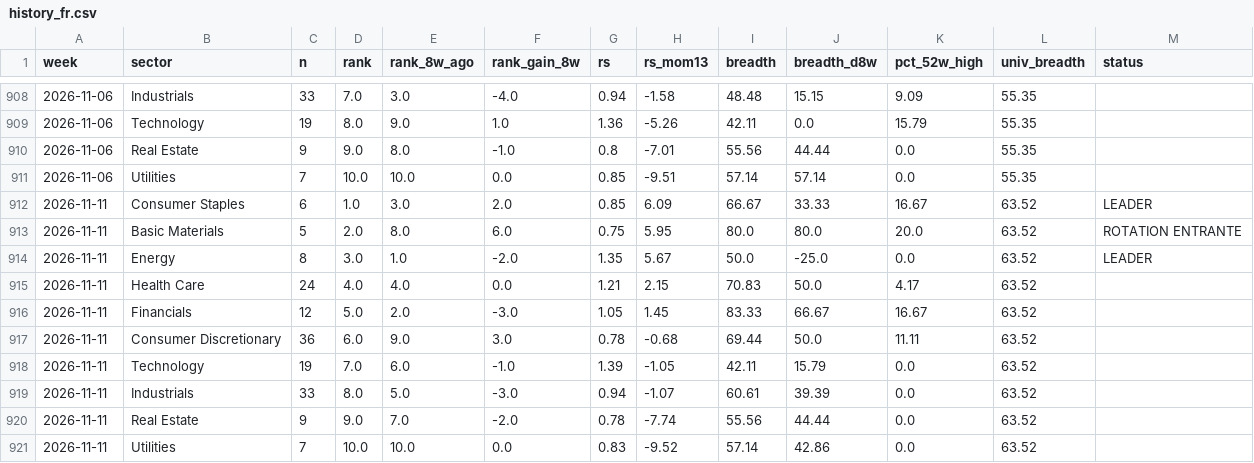
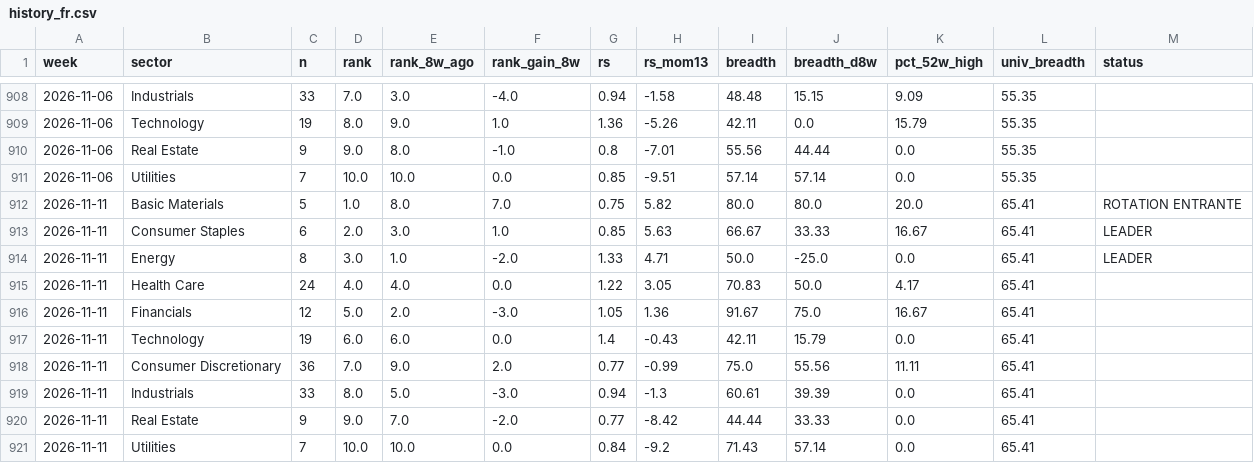
Before and after one commit to BackupBackupFede/ROTATION, a CSV file: history_fr.csv, drawn as a sheet; only a part is shown, gaps mark what is left out.

```diff
--- a/history_fr.csv
+++ b/history_fr.csv
@@ -911,11 +911,11 @@
 2026-11-06,Utilities,7,10.0,10.0,0.0,0.85,-9.51,57.14,57.14,0.0,55.35,
-2026-11-11,Consumer Staples,6,1.0,3.0,2.0,0.85,6.09,66.67,33.33,16.67,63.52,LEADER
-2026-11-11,Basic Materials,5,2.0,8.0,6.0,0.75,5.95,80.0,80.0,20.0,63.52,ROTATION ENTRANTE
-2026-11-11,Energy,8,3.0,1.0,-2.0,1.35,5.67,50.0,-25.0,0.0,63.52,LEADER
-2026-11-11,Health Care,24,4.0,4.0,0.0,1.21,2.15,70.83,50.0,4.17,63.52,
-2026-11-11,Financials,12,5.0,2.0,-3.0,1.05,1.45,83.33,66.67,16.67,63.52,
-2026-11-11,Consumer Discretionary,36,6.0,9.0,3.0,0.78,-0.68,69.44,50.0,11.11,63.52,
-2026-11-11,Technology,19,7.0,6.0,-1.0,1.39,-1.05,42.11,15.79,0.0,63.52,
-2026-11-11,Industrials,33,8.0,5.0,-3.0,0.94,-1.07,60.61,39.39,0.0,63.52,
-2026-11-11,Real Estate,9,9.0,7.0,-2.0,0.78,-7.74,55.56,44.44,0.0,63.52,
-2026-11-11,Utilities,7,10.0,10.0,0.0,0.83,-9.52,57.14,42.86,0.0,63.52,
+2026-11-11,Basic Materials,5,1.0,8.0,7.0,0.75,5.82,80.0,80.0,20.0,65.41,ROTATION ENTRANTE
+2026-11-11,Consumer Staples,6,2.0,3.0,1.0,0.85,5.63,66.67,33.33,16.67,65.41,LEADER
+2026-11-11,Energy,8,3.0,1.0,-2.0,1.33,4.71,50.0,-25.0,0.0,65.41,LEADER
+2026-11-11,Health Care,24,4.0,4.0,0.0,1.22,3.05,70.83,50.0,4.17,65.41,
+2026-11-11,Financials,12,5.0,2.0,-3.0,1.05,1.36,91.67,75.0,16.67,65.41,
+2026-11-11,Technology,19,6.0,6.0,0.0,1.4,-0.43,42.11,15.79,0.0,65.41,
+2026-11-11,Consumer Discretionary,36,7.0,9.0,2.0,0.77,-0.99,75.0,55.56,11.11,65.41,
+2026-11-11,Industrials,33,8.0,5.0,-3.0,0.94,-1.3,60.61,39.39,0.0,65.41,
+2026-11-11,Real Estate,9,9.0,7.0,-2.0,0.77,-8.42,44.44,33.33,0.0,65.41,
+2026-11-11,Utilities,7,10.0,10.0,0.0,0.84,-9.2,71.43,57.14,0.0,65.41,
```
Also changed, not shown: history_us.csv, 2 other files.
